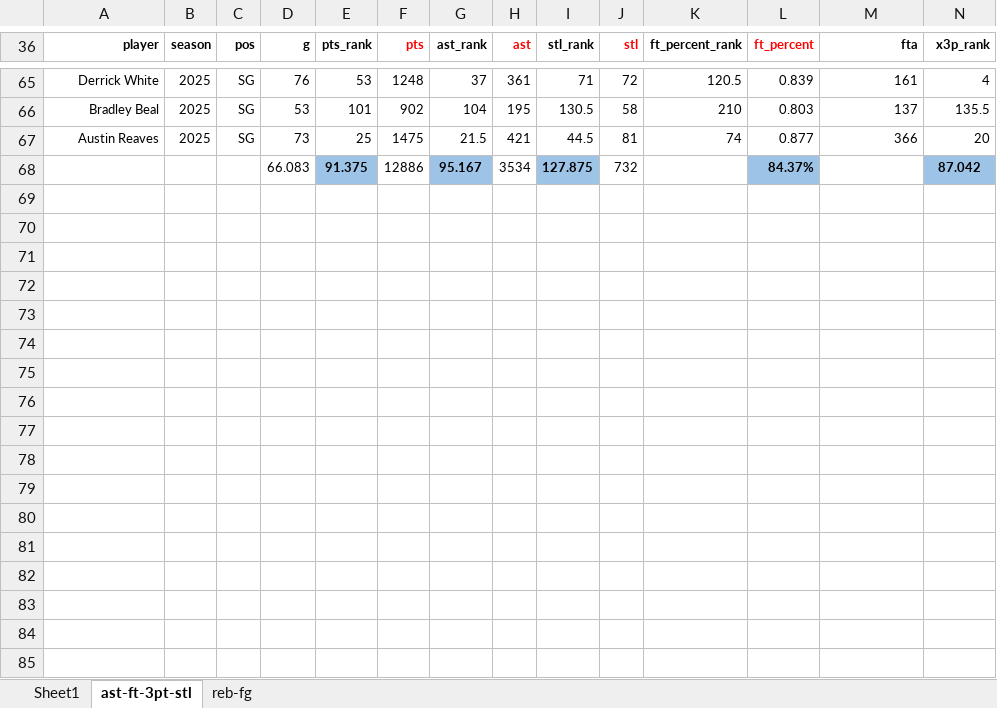
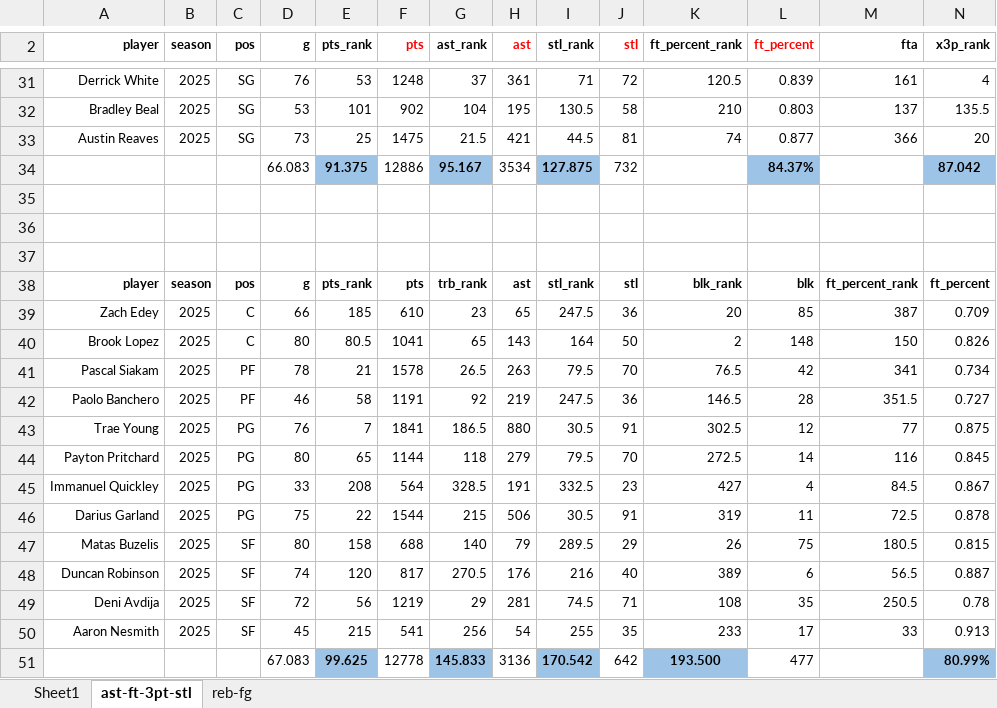
Before and after one commit to Saarp84/portfolio, an Excel workbook: Projects/Fantasy/draft.xlsx, sheet ast-ft-3pt-stl, drawn as a sheet; only a part is shown, gaps mark what is left out; values as stored, in another font and other column widths than the file's, no borders; conditional formats not drawn; rows hold the shown columns only; the diff covers the shown part only; the diff names each change by its address in the sheet, - before the commit and + after, or states it on an @@ line.

```diff
--- a/Projects/Fantasy/draft.xlsx (sheet ast-ft-3pt-stl)
+++ b/Projects/Fantasy/draft.xlsx (sheet ast-ft-3pt-stl)
+row 35: (empty)
+row 36: (empty)
+row 37: (empty)
+row 38: player | season | pos | g | pts_rank | pts | trb_rank | ast | stl_rank | stl | blk_rank | blk | ft_percent_rank | ft_percent
+row 39: Zach Edey | 2025 | C | 66 | 185 | 610 | 23 | 65 | 247.5 | 36 | 20 | 85 | 387 | 0.709
+row 40: Brook Lopez | 2025 | C | 80 | 80.5 | 1041 | 65 | 143 | 164 | 50 | 2 | 148 | 150 | 0.826
+row 41: Pascal Siakam | 2025 | PF | 78 | 21 | 1578 | 26.5 | 263 | 79.5 | 70 | 76.5 | 42 | 341 | 0.734
+row 42: Paolo Banchero | 2025 | PF | 46 | 58 | 1191 | 92 | 219 | 247.5 | 36 | 146.5 | 28 | 351.5 | 0.727
+row 43: Trae Young | 2025 | PG | 76 | 7 | 1841 | 186.5 | 880 | 30.5 | 91 | 302.5 | 12 | 77 | 0.875
+row 44: Payton Pritchard | 2025 | PG | 80 | 65 | 1144 | 118 | 279 | 79.5 | 70 | 272.5 | 14 | 116 | 0.845
+row 45: Immanuel Quickley | 2025 | PG | 33 | 208 | 564 | 328.5 | 191 | 332.5 | 23 | 427 | 4 | 84.5 | 0.867
+row 46: Darius Garland | 2025 | PG | 75 | 22 | 1544 | 215 | 506 | 30.5 | 91 | 319 | 11 | 72.5 | 0.878
+row 47: Matas Buzelis | 2025 | SF | 80 | 158 | 688 | 140 | 79 | 289.5 | 29 | 26 | 75 | 180.5 | 0.815
+row 48: Duncan Robinson | 2025 | SF | 74 | 120 | 817 | 270.5 | 176 | 216 | 40 | 389 | 6 | 56.5 | 0.887
+row 49: Deni Avdija | 2025 | SF | 72 | 56 | 1219 | 29 | 281 | 74.5 | 71 | 108 | 35 | 250.5 | 0.78
+row 50: Aaron Nesmith | 2025 | SF | 45 | 215 | 541 | 256 | 54 | 255 | 35 | 233 | 17 | 33 | 0.913
+row 51:  |  |  | 67.083 | 99.625 | 12778 | 145.833 | 3136 | 170.542 | 642 | 193.500 | 477 |  | 80.99%
```
Also changed, not shown: 34 removed rows elsewhere in this sheet, sheet reb-fg, formulas that keep their value.
